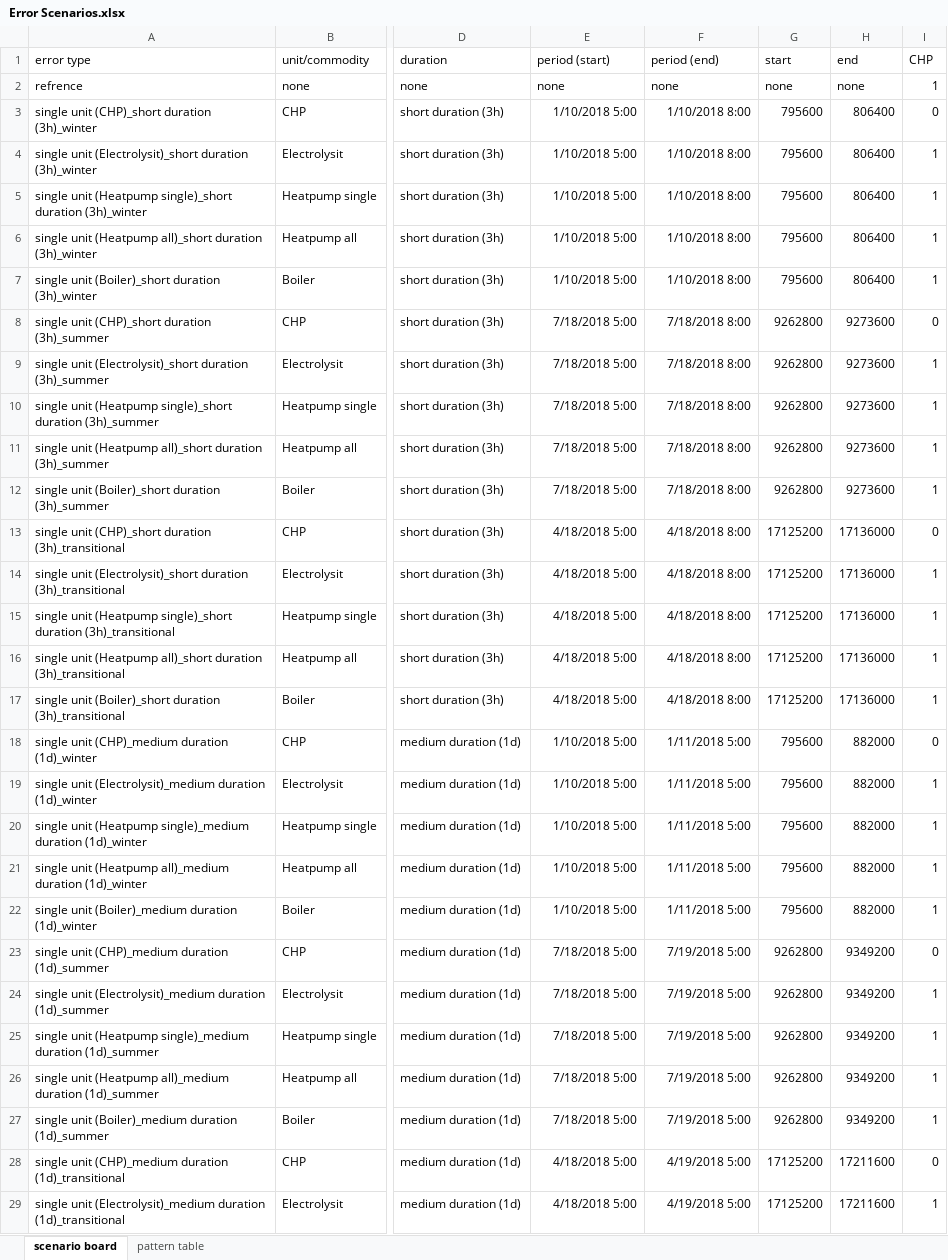
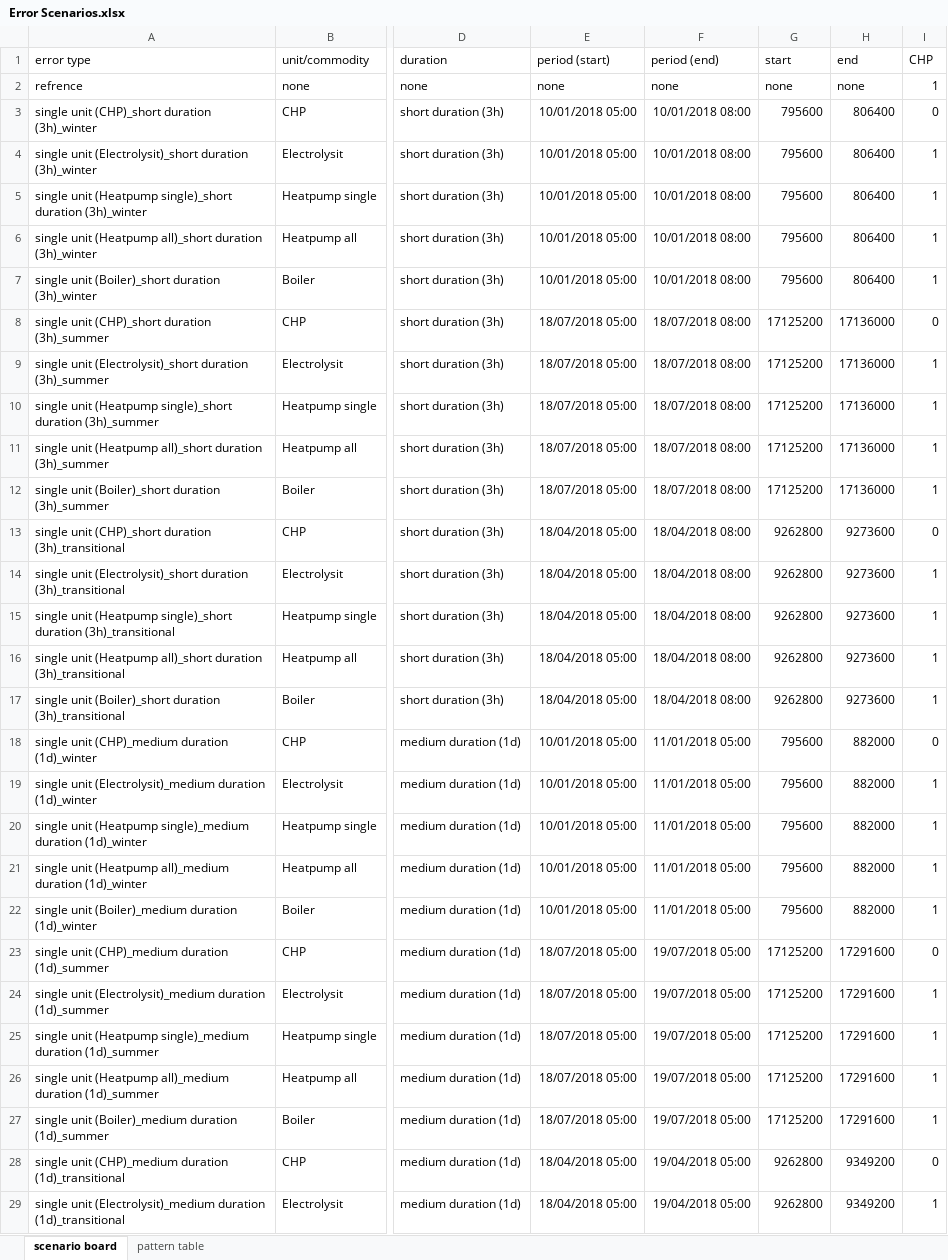
Before and after one commit to quarree100/Resilience_analysis, an Excel workbook: input/modelica/error_scenarios/Error Scenarios.xlsx, sheet scenario board, drawn as a sheet; only a part is shown, gaps mark what is left out; values as stored, in another font and other column widths than the file's, no borders; the diff covers the shown part only; the diff names each change by its address in the sheet, - before the commit and + after, or states it on an @@ line.

Commit message:
Fixed starting and ending point of the errors in seconds and generated the corresponding files again.

```diff
--- a/input/modelica/error_scenarios/Error Scenarios.xlsx (sheet scenario board)
+++ b/input/modelica/error_scenarios/Error Scenarios.xlsx (sheet scenario board)
-E3:E7 (period (start)): 1/10/2018 5:00
+E3:E7 (period (start)): 10/01/2018 05:00
-F3:F7 (period (end)): 1/10/2018 8:00
+F3:F7 (period (end)): 10/01/2018 08:00
-E8:E12 (period (start)): 7/18/2018 5:00
+E8:E12 (period (start)): 18/07/2018 05:00
-F8:F12 (period (end)): 7/18/2018 8:00
+F8:F12 (period (end)): 18/07/2018 08:00
-G8:G12 (start): 9262800
+G8:G12 (start): 17125200
-H8:H12 (end): 9273600
+H8:H12 (end): 17136000
-E13:E17 (period (start)): 4/18/2018 5:00
+E13:E17 (period (start)): 18/04/2018 05:00
-F13:F17 (period (end)): 4/18/2018 8:00
+F13:F17 (period (end)): 18/04/2018 08:00
-G13:G17 (start): 17125200
+G13:G17 (start): 9262800
-H13:H17 (end): 17136000
+H13:H17 (end): 9273600
-E18:E22 (period (start)): 1/10/2018 5:00
+E18:E22 (period (start)): 10/01/2018 05:00
-F18:F22 (period (end)): 1/11/2018 5:00
+F18:F22 (period (end)): 11/01/2018 05:00
-E23:E27 (period (start)): 7/18/2018 5:00
+E23:E27 (period (start)): 18/07/2018 05:00
-F23:F27 (period (end)): 7/19/2018 5:00
+F23:F27 (period (end)): 19/07/2018 05:00
-G23:G27 (start): 9262800
+G23:G27 (start): 17125200
-H23:H27 (end): 9349200
+H23:H27 (end): 17291600
-E28:E29 (period (start)): 4/18/2018 5:00
+E28:E29 (period (start)): 18/04/2018 05:00
-F28:F29 (period (end)): 4/19/2018 5:00
+F28:F29 (period (end)): 19/04/2018 05:00
-G28:G29 (start): 17125200
+G28:G29 (start): 9262800
-H28:H29 (end): 17211600
+H28:H29 (end): 9349200
```
Also changed, not shown: 122 edited cells elsewhere in this sheet, sheet pattern table, 43 other files.
